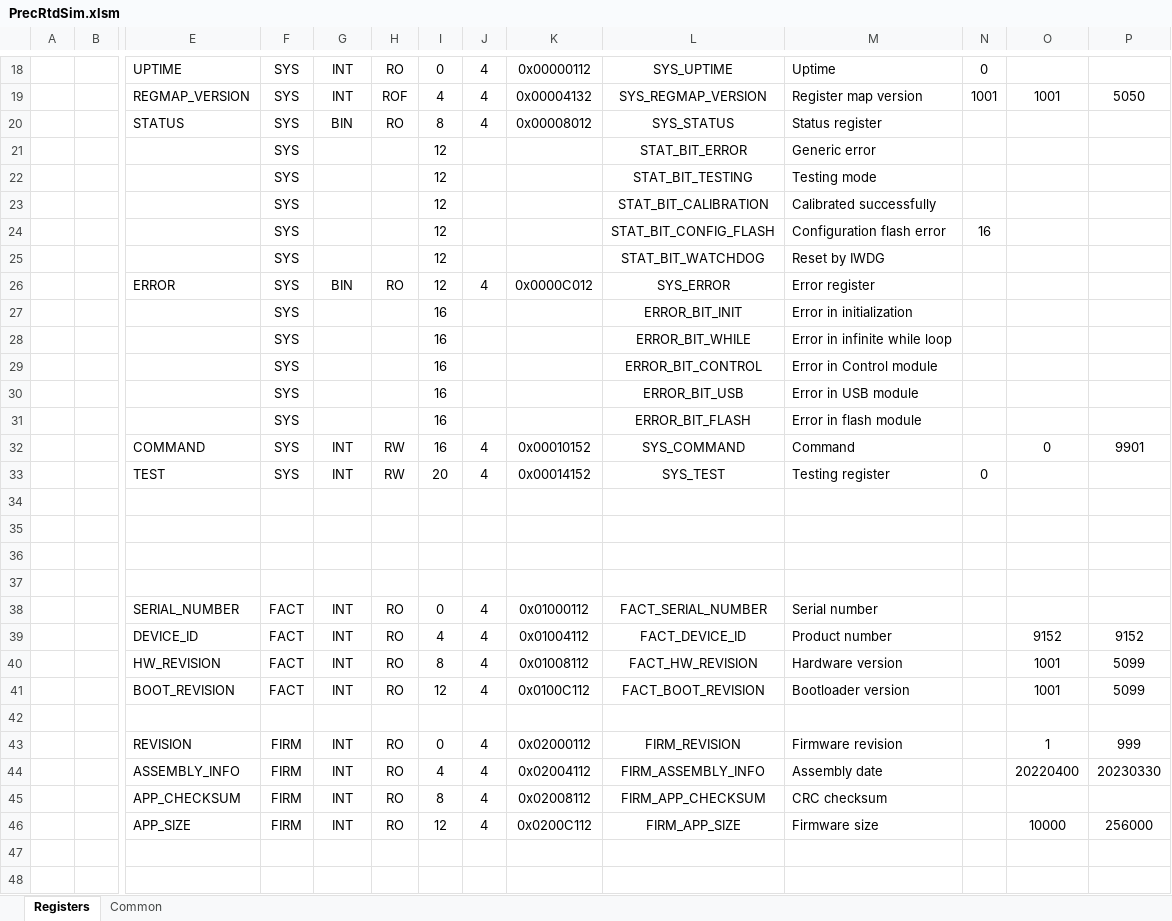
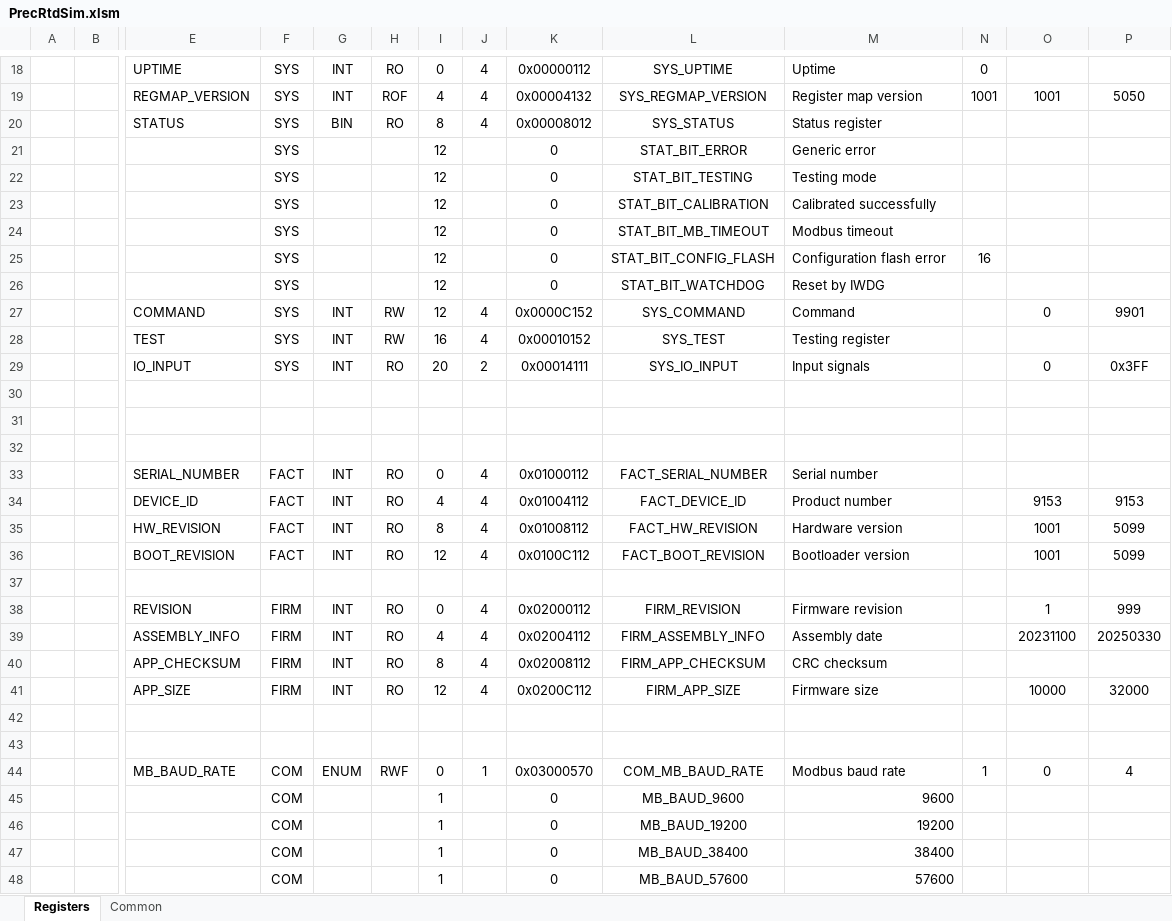
Before and after one commit to LogicElements/fw-prec-rtd-sim, an Excel workbook: Documents/PrecRtdSim.xlsm, sheet Registers, drawn as a sheet; only a part is shown, gaps mark what is left out; values as stored, in another font and other column widths than the file's, no borders; charts and pictures not drawn; removed rows and columns are numbered as before the commit, all else as after; rows hold the shown columns only; the diff covers the shown part only; the diff names each change by its address in the sheet, - before the commit and + after, or states it on an @@ line.

```diff
--- a/Documents/PrecRtdSim.xlsm (sheet Registers)
+++ b/Documents/PrecRtdSim.xlsm (sheet Registers)
-K21:K23: (empty)
+K21:K23: 0
+row 24:  |  |  | SYS |  |  | 12 |  | 0 | STAT_BIT_MB_TIMEOUT | Modbus timeout
-K25:K26: (empty)
+K25:K26: 0
-row 26:  |  | ERROR | SYS | BIN | RO | 12 | 4 | 0x0000C012 | SYS_ERROR | Error register
-row 27:  |  |  | SYS |  |  | 16 |  |  | ERROR_BIT_INIT | Error in initialization
-row 28:  |  |  | SYS |  |  | 16 |  |  | ERROR_BIT_WHILE | Error in infinite while loop
-row 29:  |  |  | SYS |  |  | 16 |  |  | ERROR_BIT_CONTROL | Error in Control module
-row 30:  |  |  | SYS |  |  | 16 |  |  | ERROR_BIT_USB | Error in USB module
-row 31:  |  |  | SYS |  |  | 16 |  |  | ERROR_BIT_FLASH | Error in flash module
-I27: 16
+I27: 12
-K27: 0x00010152
+K27: 0x0000C152
-I28: 20
+I28: 16
-K28: 0x00014152
+K28: 0x00010152
-N28: 0
+N28: (empty)
-row 29: (empty)
+row 29:  |  | IO_INPUT | SYS | INT | RO | 20 | 2 | 0x00014111 | SYS_IO_INPUT | Input signals |  | 0 | 0x3FF
-O34: 9152
+O34: 9153
-P34: 9152
+P34: 9153
-O39: 20220400
+O39: 20231100
-P39: 20230330
+P39: 20250330
-P41: 256000
+P41: 32000
+row 42: (empty)
+row 43: (empty)
+row 44:  |  | MB_BAUD_RATE | COM | ENUM | RWF | 0 | 1 | 0x03000570 | COM_MB_BAUD_RATE | Modbus baud rate | 1 | 0 | 4
+row 45:  |  |  | COM |  |  | 1 |  | 0 | MB_BAUD_9600 | 9600
+row 46:  |  |  | COM |  |  | 1 |  | 0 | MB_BAUD_19200 | 19200
+row 47:  |  |  | COM |  |  | 1 |  | 0 | MB_BAUD_38400 | 38400
+row 48:  |  |  | COM |  |  | 1 |  | 0 | MB_BAUD_57600 | 57600
```
Also changed, not shown: 34 added rows elsewhere in this sheet, sheet Common, formulas that keep their value, charts or pictures, 30 other files.
